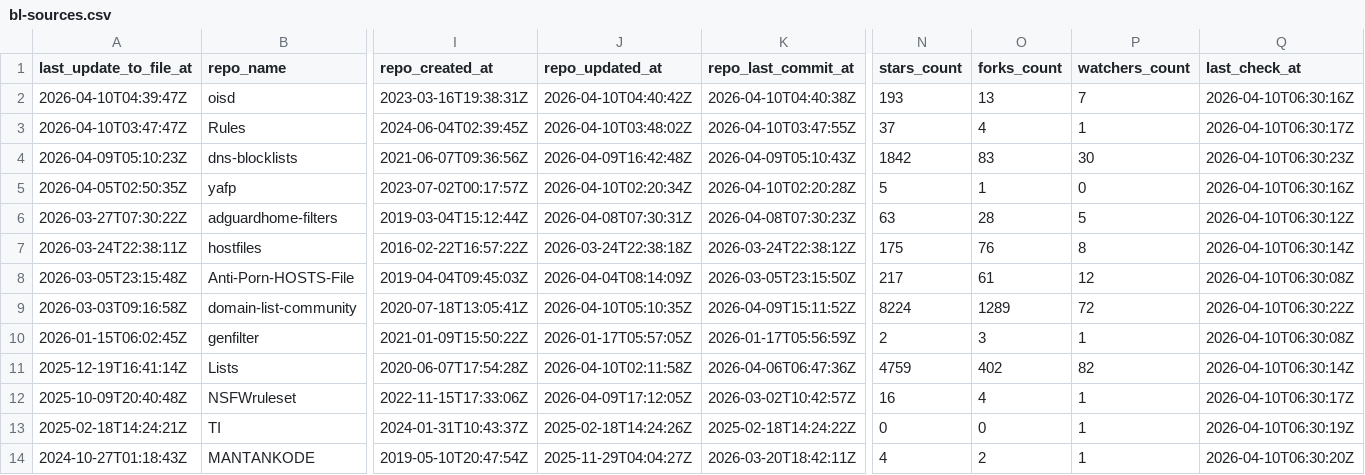
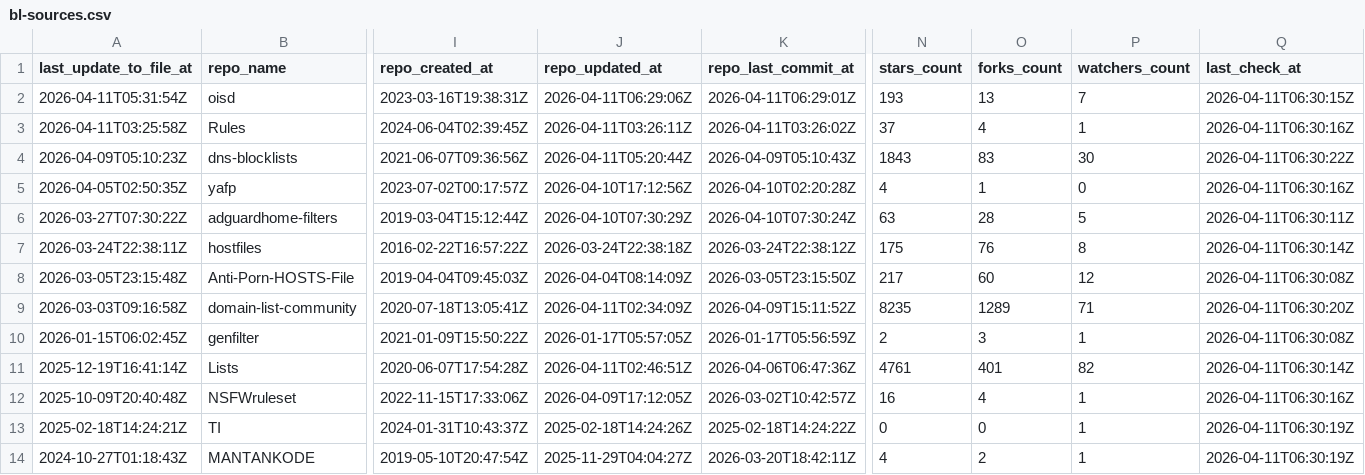
Before and after one commit to omkar861856/porn-domains, a CSV file: blacklist/bl-sources.csv, drawn as a sheet; only a part is shown, gaps mark what is left out; the diff covers the shown part only; the diff names each change by its address in the sheet, - before the commit and + after, or states it on an @@ line.

Commit message:
[AUTO] Rebuild CSV files for sources
Runtime: 00h:00m:21s

```diff
--- a/blacklist/bl-sources.csv
+++ b/blacklist/bl-sources.csv
-A2 (last_update_to_file_at): 2026-04-10T04:39:47Z
+A2 (last_update_to_file_at): 2026-04-11T05:31:54Z
-J2 (repo_updated_at): 2026-04-10T04:40:42Z
+J2 (repo_updated_at): 2026-04-11T06:29:06Z
-K2 (repo_last_commit_at): 2026-04-10T04:40:38Z
+K2 (repo_last_commit_at): 2026-04-11T06:29:01Z
-Q2 (last_check_at): 2026-04-10T06:30:16Z
+Q2 (last_check_at): 2026-04-11T06:30:15Z
-A3 (last_update_to_file_at): 2026-04-10T03:47:47Z
+A3 (last_update_to_file_at): 2026-04-11T03:25:58Z
-J3 (repo_updated_at): 2026-04-10T03:48:02Z
+J3 (repo_updated_at): 2026-04-11T03:26:11Z
-K3 (repo_last_commit_at): 2026-04-10T03:47:55Z
+K3 (repo_last_commit_at): 2026-04-11T03:26:02Z
-Q3 (last_check_at): 2026-04-10T06:30:17Z
+Q3 (last_check_at): 2026-04-11T06:30:16Z
-J4 (repo_updated_at): 2026-04-09T16:42:48Z
+J4 (repo_updated_at): 2026-04-11T05:20:44Z
-N4 (stars_count): 1842
+N4 (stars_count): 1843
-Q4 (last_check_at): 2026-04-10T06:30:23Z
+Q4 (last_check_at): 2026-04-11T06:30:22Z
-J5 (repo_updated_at): 2026-04-10T02:20:34Z
+J5 (repo_updated_at): 2026-04-10T17:12:56Z
-N5 (stars_count): 5
+N5 (stars_count): 4
-Q5 (last_check_at): 2026-04-10T06:30:16Z
+Q5 (last_check_at): 2026-04-11T06:30:16Z
-J6 (repo_updated_at): 2026-04-08T07:30:31Z
+J6 (repo_updated_at): 2026-04-10T07:30:29Z
-K6 (repo_last_commit_at): 2026-04-08T07:30:23Z
+K6 (repo_last_commit_at): 2026-04-10T07:30:24Z
-Q6 (last_check_at): 2026-04-10T06:30:12Z
+Q6 (last_check_at): 2026-04-11T06:30:11Z
-Q7 (last_check_at): 2026-04-10T06:30:14Z
+Q7 (last_check_at): 2026-04-11T06:30:14Z
-O8 (forks_count): 61
+O8 (forks_count): 60
-Q8 (last_check_at): 2026-04-10T06:30:08Z
+Q8 (last_check_at): 2026-04-11T06:30:08Z
-J9 (repo_updated_at): 2026-04-10T05:10:35Z
+J9 (repo_updated_at): 2026-04-11T02:34:09Z
-N9 (stars_count): 8224
+N9 (stars_count): 8235
-P9 (watchers_count): 72
+P9 (watchers_count): 71
-Q9 (last_check_at): 2026-04-10T06:30:22Z
+Q9 (last_check_at): 2026-04-11T06:30:20Z
-Q10 (last_check_at): 2026-04-10T06:30:08Z
+Q10 (last_check_at): 2026-04-11T06:30:08Z
-J11 (repo_updated_at): 2026-04-10T02:11:58Z
+J11 (repo_updated_at): 2026-04-11T02:46:51Z
-N11 (stars_count): 4759
+N11 (stars_count): 4761
-O11 (forks_count): 402
+O11 (forks_count): 401
-Q11 (last_check_at): 2026-04-10T06:30:14Z
+Q11 (last_check_at): 2026-04-11T06:30:14Z
-Q12 (last_check_at): 2026-04-10T06:30:17Z
+Q12 (last_check_at): 2026-04-11T06:30:16Z
-Q13 (last_check_at): 2026-04-10T06:30:19Z
+Q13 (last_check_at): 2026-04-11T06:30:19Z
-Q14 (last_check_at): 2026-04-10T06:30:20Z
+Q14 (last_check_at): 2026-04-11T06:30:19Z
```
Also changed, not shown: 33 edited cells elsewhere in this file.
